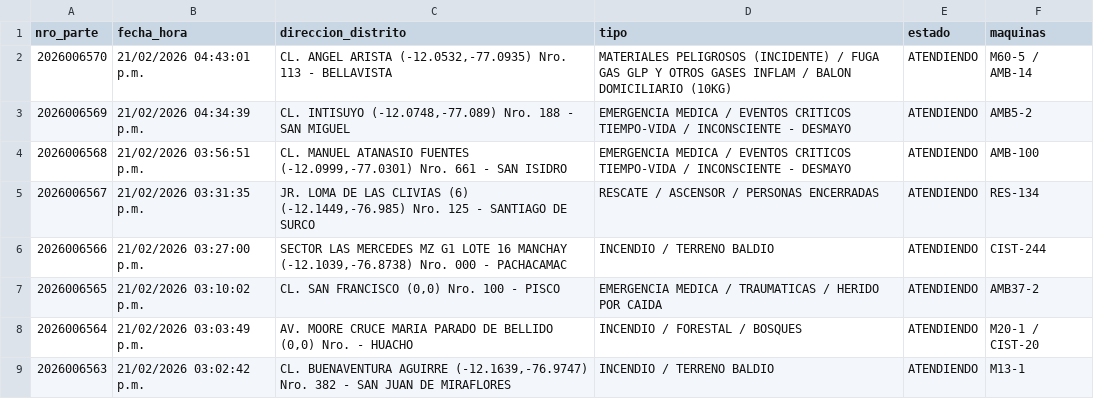
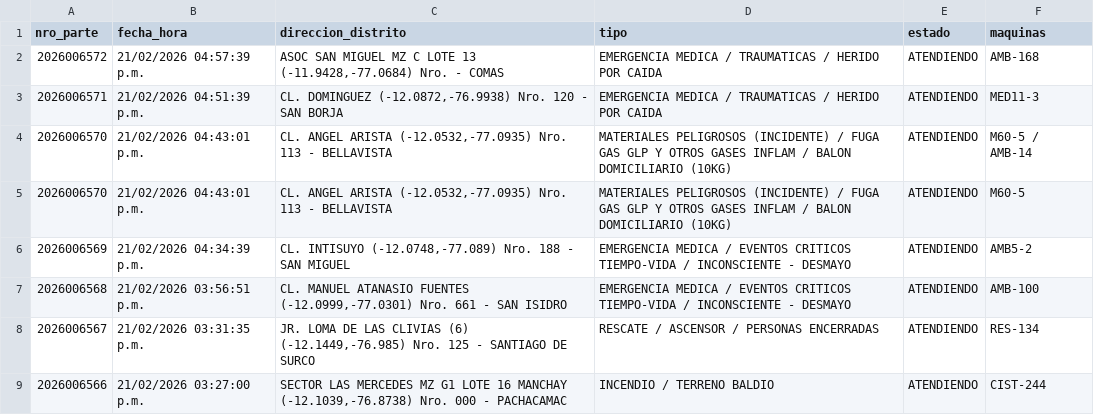
Before and after one commit to KenjiroMuriell/datamart_cgbvp, a CSV file: salida/emergencias_historico.csv, drawn as a sheet; only a part is shown; the shorter side is filled out with more unchanged rows.

```diff
--- a/salida/emergencias_historico.csv
+++ b/salida/emergencias_historico.csv
@@ -1,3 +1,6 @@
 nro_parte,fecha_hora,direccion_distrito,tipo,estado,maquinas
+2026006572,21/02/2026 04:57:39 p.m.,"ASOC SAN MIGUEL MZ C LOTE 13    (-11.9428,-77.0684)  Nro.    - COMAS",EMERGENCIA MEDICA / TRAUMATICAS / HERIDO POR CAIDA,ATENDIENDO,AMB-168
+2026006571,21/02/2026 04:51:39 p.m.,"CL. DOMINGUEZ    (-12.0872,-76.9938)  Nro.  120  - SAN BORJA",EMERGENCIA MEDICA / TRAUMATICAS / HERIDO POR CAIDA,ATENDIENDO,MED11-3
 2026006570,21/02/2026 04:43:01 p.m.,"CL. ANGEL ARISTA    (-12.0532,-77.0935)  Nro.  113  - BELLAVISTA",MATERIALES PELIGROSOS (INCIDENTE) / FUGA GAS GLP Y OTROS GASES INFLAM / BALON DOMICILIARIO (10KG),ATENDIENDO,M60-5 / AMB-14
+2026006570,21/02/2026 04:43:01 p.m.,"CL. ANGEL ARISTA    (-12.0532,-77.0935)  Nro.  113  - BELLAVISTA",MATERIALES PELIGROSOS (INCIDENTE) / FUGA GAS GLP Y OTROS GASES INFLAM / BALON DOMICILIARIO (10KG),ATENDIENDO,M60-5
 2026006569,21/02/2026 04:34:39 p.m.,"CL. INTISUYO    (-12.0748,-77.089)  Nro.  188  - SAN MIGUEL",EMERGENCIA MEDICA / EVENTOS CRITICOS TIEMPO-VIDA / INCONSCIENTE - DESMAYO,ATENDIENDO,AMB5-2
```
